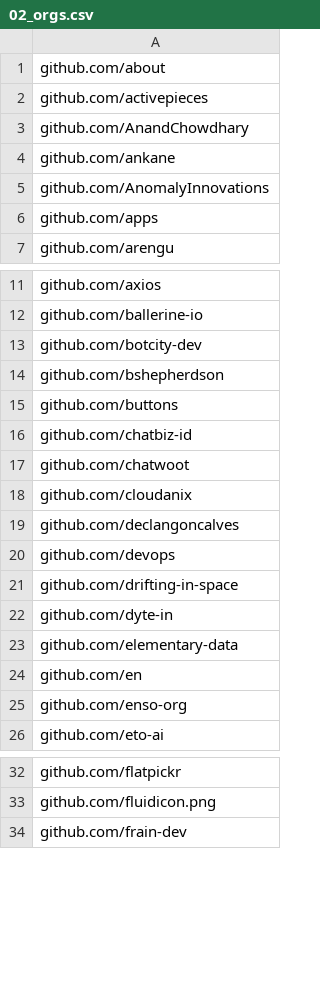
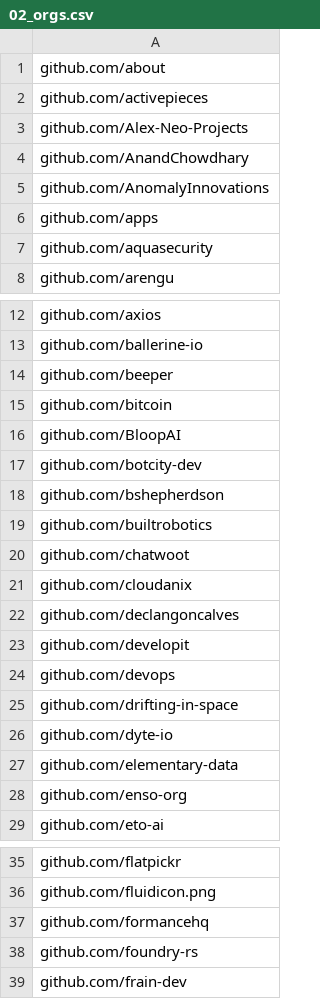
Before and after one commit to voscarmv/ycombinator_githubs, a CSV file: 02_orgs.csv, drawn as a sheet; only a part is shown, gaps mark what is left out; the diff covers the shown part only.

```diff
--- a/02_orgs.csv
+++ b/02_orgs.csv
@@ -2,6 +2,7 @@ github.com/about
 github.com/activepieces
+github.com/Alex-Neo-Projects
 github.com/AnandChowdhary
-github.com/ankane
 github.com/AnomalyInnovations
 github.com/apps
+github.com/aquasecurity
 github.com/arengu
@@ -12,6 +13,8 @@ github.com/axios
 github.com/ballerine-io
+github.com/beeper
+github.com/bitcoin
+github.com/BloopAI
 github.com/botcity-dev
 github.com/bshepherdson
-github.com/buttons
-github.com/chatbiz-id
+github.com/builtrobotics
 github.com/chatwoot
@@ -19,7 +22,7 @@ github.com/cloudanix
 github.com/declangoncalves
+github.com/developit
 github.com/devops
 github.com/drifting-in-space
-github.com/dyte-in
+github.com/dyte-io
 github.com/elementary-data
-github.com/en
 github.com/enso-org
@@ -33,2 +36,4 @@ github.com/flatpickr
 github.com/fluidicon.png
+github.com/formancehq
+github.com/foundry-rs
 github.com/frain-dev
```
Also changed, not shown: 6 added rows, 4 removed rows and 1 edited cell elsewhere in this file, 01_companies_githubs.csv, 03_repos.csv, 3 other files.
